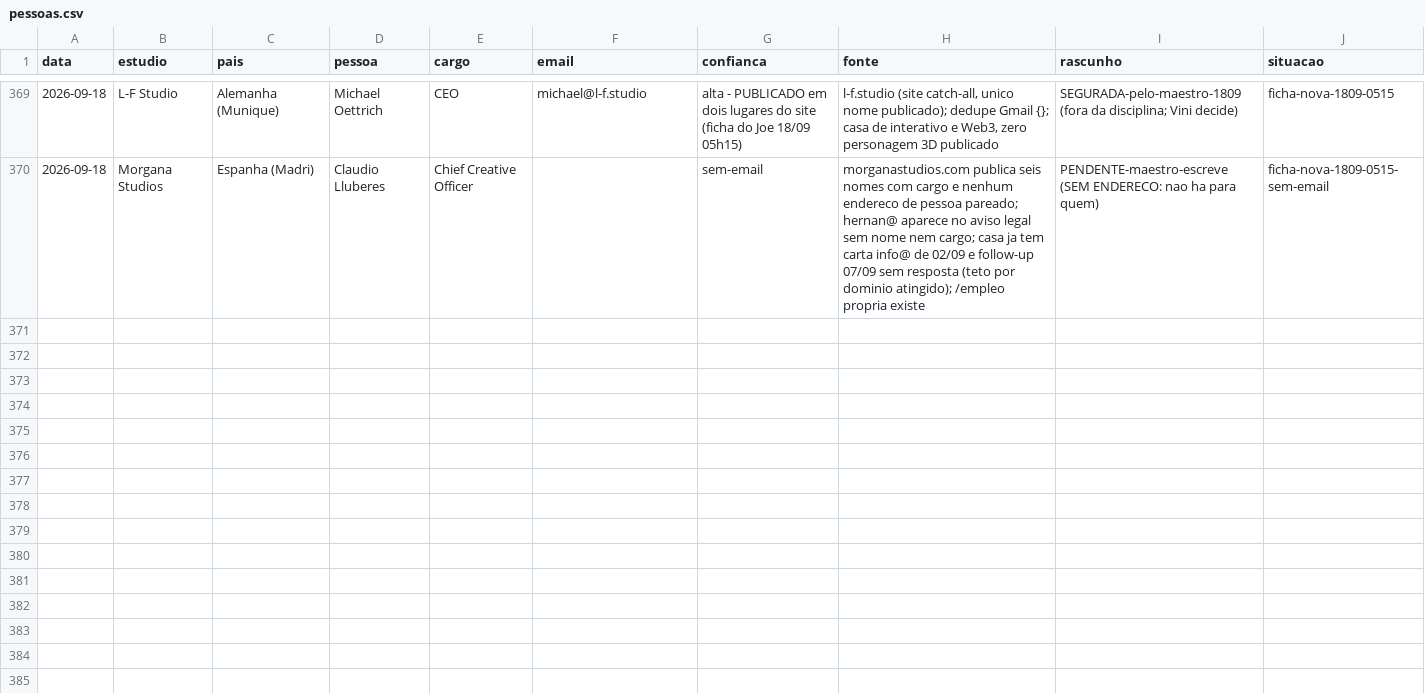
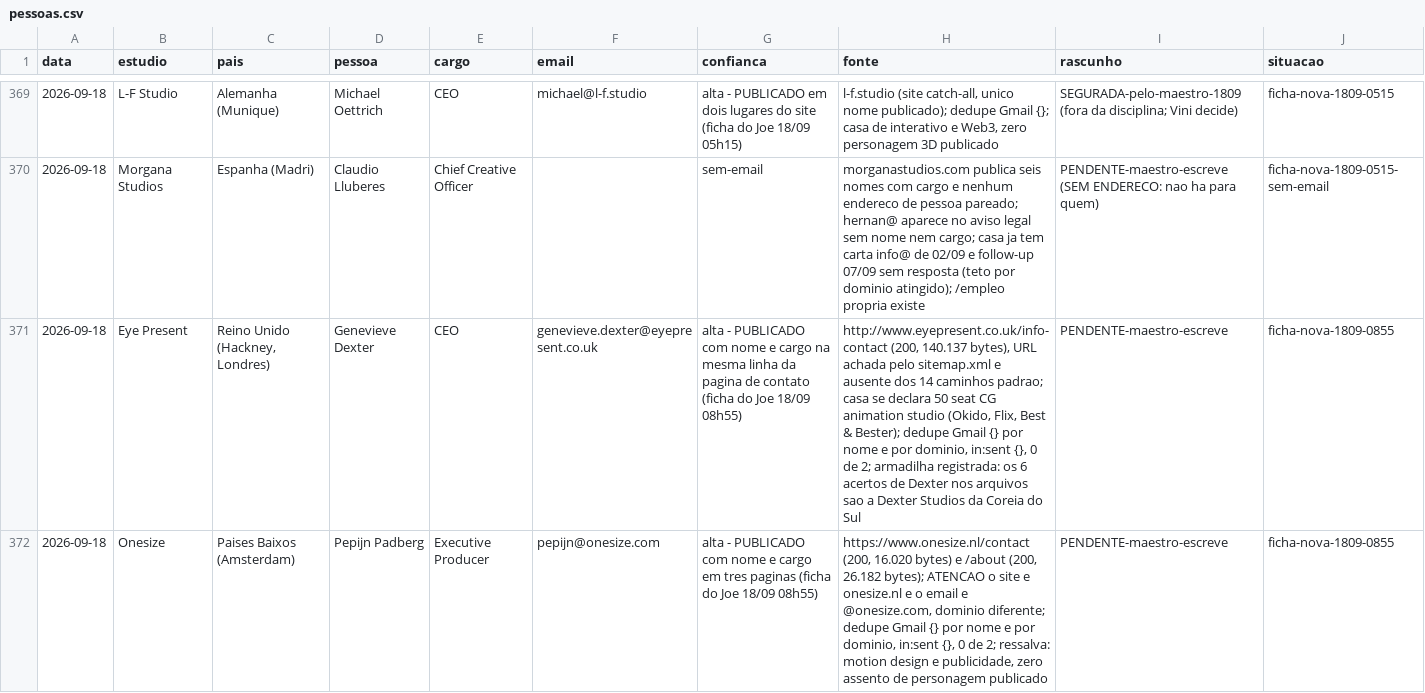
Before and after one commit to vinicavalcntiart/workbenchMA, a CSV file: automacao/pessoas.csv, drawn as a sheet; only a part is shown, gaps mark what is left out; the diff names each change by its address in the sheet, - before the commit and + after, or states it on an @@ line.

```diff
--- a/automacao/pessoas.csv
+++ b/automacao/pessoas.csv
+row 371: 2026-09-18 | Eye Present | Reino Unido (Hackney, Londres) | Genevieve Dexter | CEO | genevieve.dexter@eyepresent.co.uk | alta - PUBLICADO com nome e cargo na mesma linha da pagina de contato (ficha do Joe 18/09 08h55) | http://www.eyepresent.co.uk/info-contact (200, 140.137 bytes), URL achada pelo sitemap.xml e ausente dos 14 caminhos padrao; casa se declara 50 seat CG animation studio (Okido, Flix, Best & Bester); dedupe Gmail {} por nome e por dominio, in:sent {}, 0 de 2; armadilha registrada: os 6 acertos de Dexter nos arquivos sao a Dexter Studios da Coreia do Sul | PENDENTE-maestro-escreve | ficha-nova-1809-0855
+row 372: 2026-09-18 | Onesize | Paises Baixos (Amsterdam) | Pepijn Padberg | Executive Producer | pepijn@onesize.com | alta - PUBLICADO com nome e cargo em tres paginas (ficha do Joe 18/09 08h55) | https://www.onesize.nl/contact (200, 16.020 bytes) e /about (200, 26.182 bytes); ATENCAO o site e onesize.nl e o email e @onesize.com, dominio diferente; dedupe Gmail {} por nome e por dominio, in:sent {}, 0 de 2; ressalva: motion design e publicidade, zero assento de personagem publicado | PENDENTE-maestro-escreve | ficha-nova-1809-0855
```
